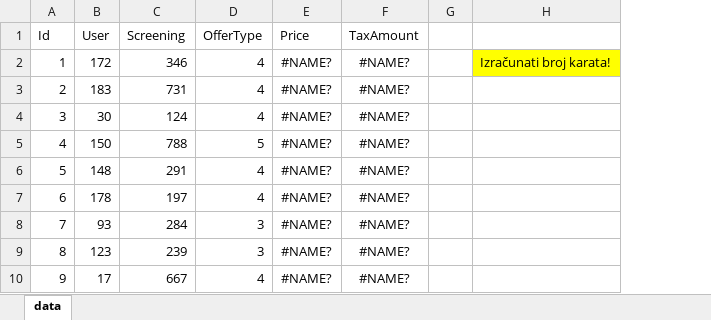
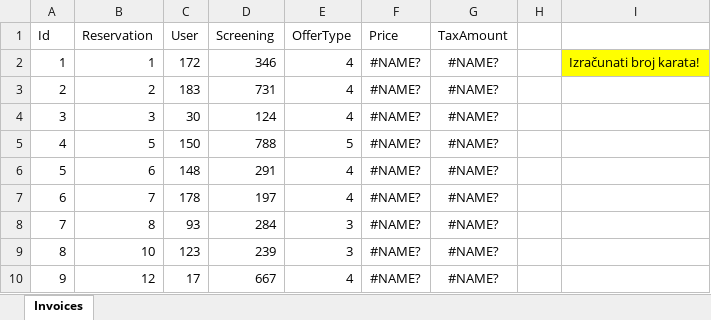
Before and after one commit to FITCommunityArchive/RS2-Seminarski-cinema, an Excel workbook: LegacyDatabase/Invoices.xlsx, sheet Invoices, drawn as a sheet; only a part is shown; values as stored, in another font and other column widths than the file's, no borders; the diff names each change by its address in the sheet, - before the commit and + after, or states it on an @@ line.

```diff
--- a/LegacyDatabase/Invoices.xlsx (sheet Invoices)
+++ b/LegacyDatabase/Invoices.xlsx (sheet Invoices)
-sheet tab: data
+sheet tab: Invoices
+column B (Reservation), rows 2-10: 1 | 2 | 3 | 5 | 6 | 7 | 8 | 10 | 12
```
Also changed, not shown: formulas that keep their value, LegacyDatabase/GenreMovie.xlsx, LegacyDatabase/Movies.xlsx, 25 other files.
